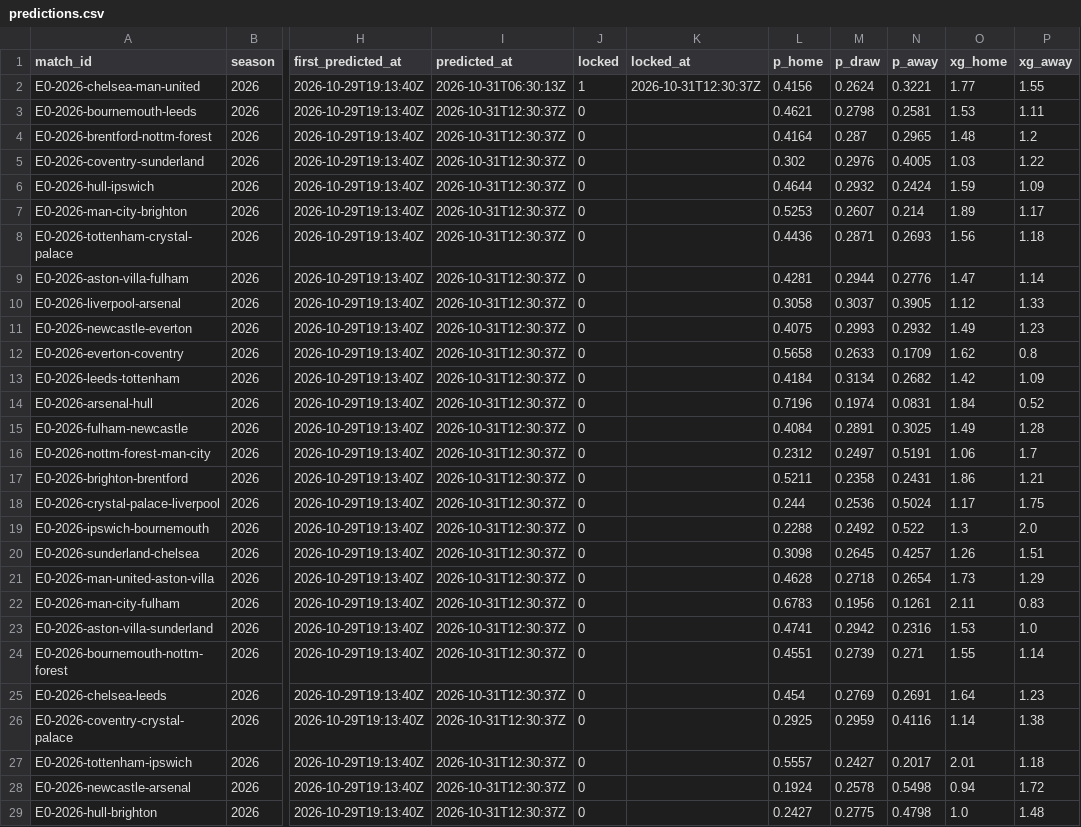
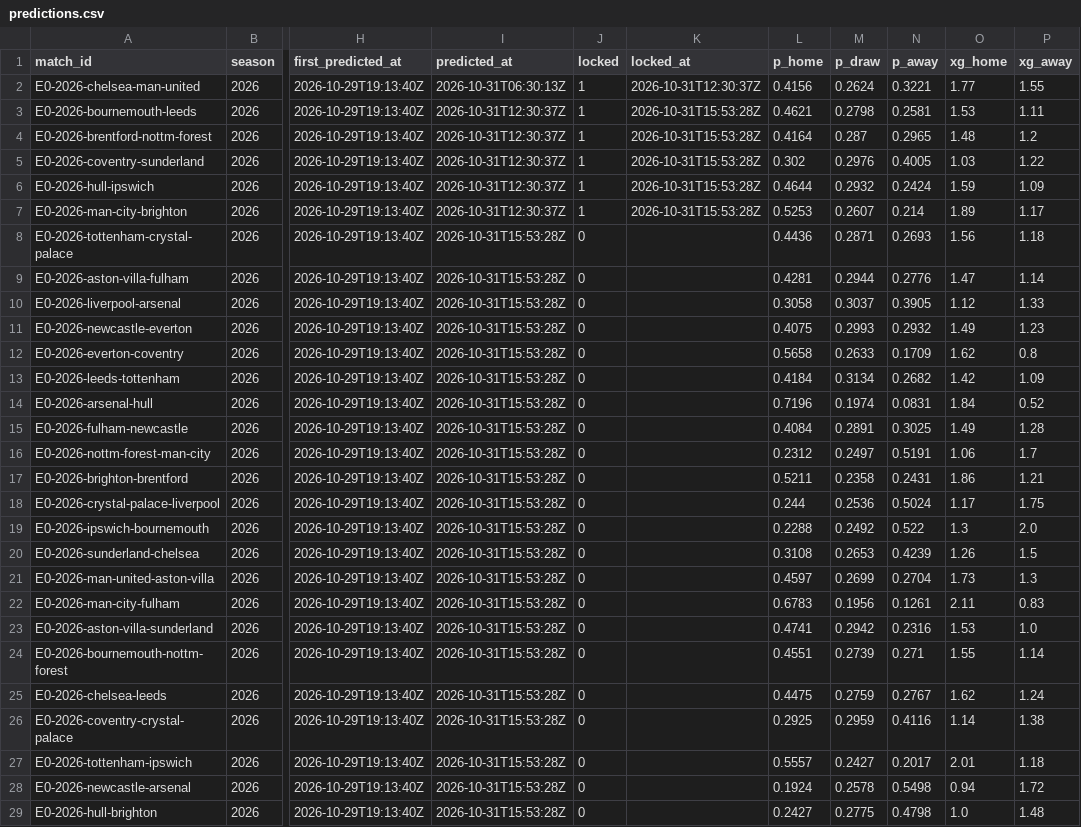
Before and after one commit to pknsubuga07/pl-forecast, a CSV file: data/ledger/predictions.csv, drawn as a sheet; only a part is shown, gaps mark what is left out; the diff covers the shown part only; the diff names each change by its address in the sheet, - before the commit and + after, or states it on an @@ line.

```diff
--- a/data/ledger/predictions.csv
+++ b/data/ledger/predictions.csv
-J3:J7 (locked): 0
+J3:J7 (locked): 1
-K3:K7 (locked_at): (empty)
+K3:K7 (locked_at): 2026-10-31T15:53:28Z
-I8:I29 (predicted_at): 2026-10-31T12:30:37Z
+I8:I29 (predicted_at): 2026-10-31T15:53:28Z
-L20 (p_home): 0.3098
+L20 (p_home): 0.3108
-M20 (p_draw): 0.2645
+M20 (p_draw): 0.2653
-N20 (p_away): 0.4257
+N20 (p_away): 0.4239
-P20 (xg_away): 1.51
+P20 (xg_away): 1.5
-L21 (p_home): 0.4628
+L21 (p_home): 0.4597
-M21 (p_draw): 0.2718
+M21 (p_draw): 0.2699
-N21 (p_away): 0.2654
+N21 (p_away): 0.2704
-P21 (xg_away): 1.29
+P21 (xg_away): 1.3
-L25 (p_home): 0.454
+L25 (p_home): 0.4475
-M25 (p_draw): 0.2769
+M25 (p_draw): 0.2759
-N25 (p_away): 0.2691
+N25 (p_away): 0.2767
-O25 (xg_home): 1.64
+O25 (xg_home): 1.62
-P25 (xg_away): 1.23
+P25 (xg_away): 1.24
```
Also changed, not shown: 5 edited cells elsewhere in this file, data/ledger/nba_props.csv, data/ledger/nfl_predictions.csv, 17 other files.
